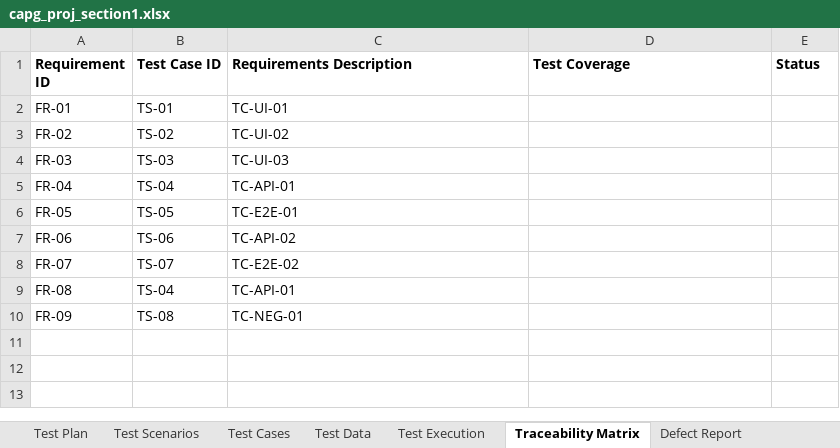
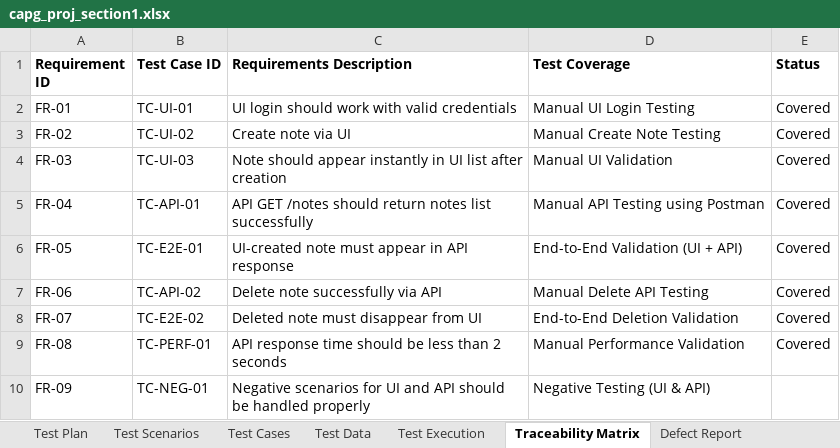
Before and after one commit to adhithigoud21-hue/Testing_Notes_Application, an Excel workbook: documents/capg_proj_section1.xlsx, sheet Traceability Matrix, drawn as a sheet; values as stored, in another font and other column widths than the file's, no borders; the diff names each change by its address in the sheet, - before the commit and + after, or states it on an @@ line.

Commit message:
Final Commit

```diff
--- a/documents/capg_proj_section1.xlsx (sheet Traceability Matrix)
+++ b/documents/capg_proj_section1.xlsx (sheet Traceability Matrix)
-B2 (Test Case ID): TS-01
+B2 (Test Case ID): TC-UI-01
-C2 (Requirements Description): TC-UI-01
+C2 (Requirements Description): UI login should work with valid credentials
-D2 (Test Coverage): (empty)
+D2 (Test Coverage): Manual UI Login Testing
-E2:E9 (Status): (empty)
+E2:E9 (Status): Covered
-B3 (Test Case ID): TS-02
+B3 (Test Case ID): TC-UI-02
-C3 (Requirements Description): TC-UI-02
+C3 (Requirements Description): Create note via UI
-D3 (Test Coverage): (empty)
+D3 (Test Coverage): Manual Create Note Testing
-B4 (Test Case ID): TS-03
+B4 (Test Case ID): TC-UI-03
-C4 (Requirements Description): TC-UI-03
+C4 (Requirements Description): Note should appear instantly in UI list after creation
-D4 (Test Coverage): (empty)
+D4 (Test Coverage): Manual UI Validation
-B5 (Test Case ID): TS-04
+B5 (Test Case ID): TC-API-01
-C5 (Requirements Description): TC-API-01
+C5 (Requirements Description): API GET /notes should return notes list successfully
-D5 (Test Coverage): (empty)
+D5 (Test Coverage): Manual API Testing using Postman
-B6 (Test Case ID): TS-05
+B6 (Test Case ID): TC-E2E-01
-C6 (Requirements Description): TC-E2E-01
+C6 (Requirements Description): UI-created note must appear in API response
-D6 (Test Coverage): (empty)
+D6 (Test Coverage): End-to-End Validation (UI + API)
-B7 (Test Case ID): TS-06
+B7 (Test Case ID): TC-API-02
-C7 (Requirements Description): TC-API-02
+C7 (Requirements Description): Delete note successfully via API
-D7 (Test Coverage): (empty)
+D7 (Test Coverage): Manual Delete API Testing
-B8 (Test Case ID): TS-07
+B8 (Test Case ID): TC-E2E-02
-C8 (Requirements Description): TC-E2E-02
+C8 (Requirements Description): Deleted note must disappear from UI
-D8 (Test Coverage): (empty)
+D8 (Test Coverage): End-to-End Deletion Validation
-B9 (Test Case ID): TS-04
+B9 (Test Case ID): TC-PERF-01
-C9 (Requirements Description): TC-API-01
+C9 (Requirements Description): API response time should be less than 2 seconds
-D9 (Test Coverage): (empty)
+D9 (Test Coverage): Manual Performance Validation
-B10 (Test Case ID): TS-08
+B10 (Test Case ID): TC-NEG-01
-C10 (Requirements Description): TC-NEG-01
+C10 (Requirements Description): Negative scenarios for UI and API should be handled properly
-D10 (Test Coverage): (empty)
+D10 (Test Coverage): Negative Testing (UI & API)
```
Also changed, not shown: sheet Defect Report.
